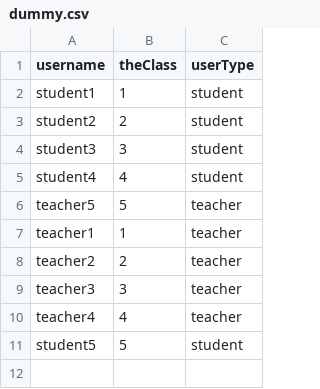
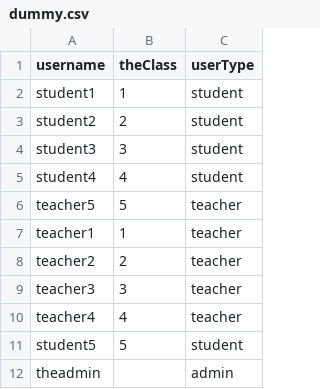
Before and after one commit to spectrum705/report-viewer-thingy, a CSV file: dummy.csv, drawn as a sheet.

Commit message:
Update dummy.csv

```diff
--- a/dummy.csv
+++ b/dummy.csv
@@ -11 +11,2 @@ teacher4,4,teacher
 student5,5,student
+theadmin,,admin
```
